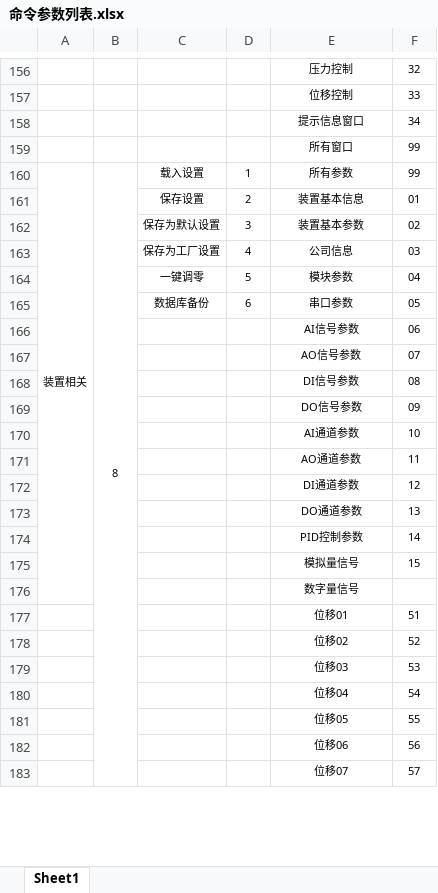
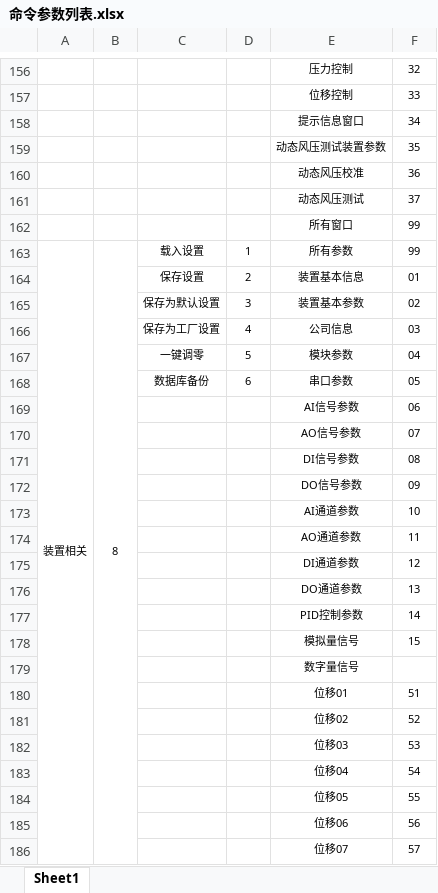
Before and after one commit to f145f145/BRT_MQSX_Single_MB, an Excel workbook: 命令参数列表.xlsx, sheet Sheet1, drawn as a sheet; only a part is shown, gaps mark what is left out; values as stored, in another font and other column widths than the file's, no borders; removed rows and columns are numbered as before the commit, all else as after; the diff names each change by its address in the sheet, - before the commit and + after, or states it on an @@ line.

```diff
--- a/命令参数列表.xlsx (sheet Sheet1)
+++ b/命令参数列表.xlsx (sheet Sheet1)
+row 159:  |  |  |  | 动态风压测试装置参数 | 35
+row 160:  |  |  |  | 动态风压校准 | 36
+row 161:  |  |  |  | 动态风压测试 | 37
-A160:A176 merged
+A163:A200 merged
```
Also changed, not shown: 54 other files.
